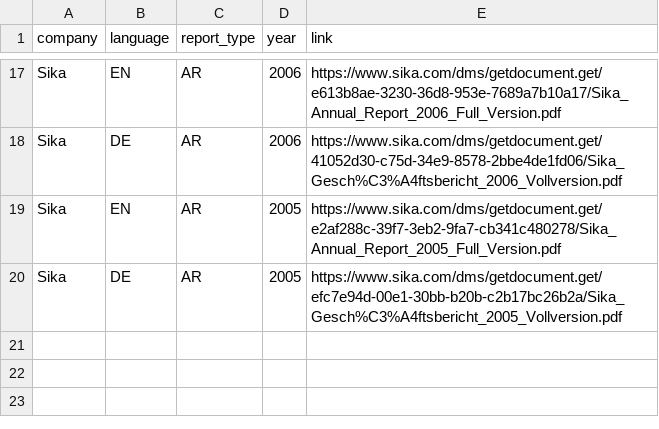
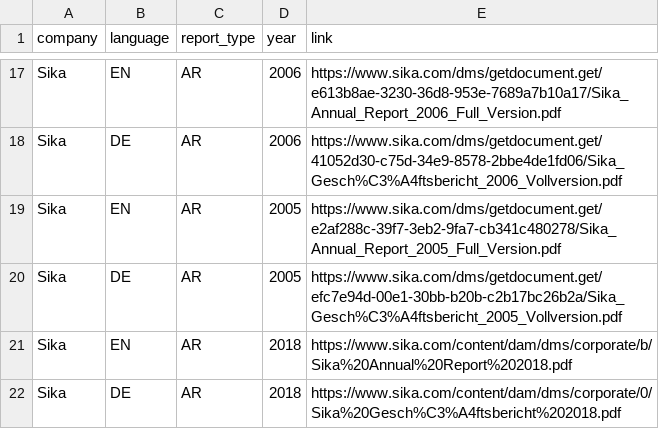
Before and after one commit to Niederb/annual_report_database, a CSV file: Sources/Sika.csv, drawn as a sheet; only a part is shown, gaps mark what is left out.

Commit message:
Improve sources

```diff
--- a/Sources/Sika.csv
+++ b/Sources/Sika.csv
@@ -20 +20,3 @@ Sika;EN;AR;2005;"https://www.sika.com/dms/getdocument.get/e2af288c-39f7-3eb2-9fa
 Sika;DE;AR;2005;"https://www.sika.com/dms/getdocument.get/efc7e94d-00e1-30bb-b20b-c2b17bc26b2a/Sika_Gesch%C3%A4ftsbericht_2005_Vollversion.pdf"
+Sika;EN;AR;2018;"https://www.sika.com/content/dam/dms/corporate/b/Sika%20Annual%20Report%202018.pdf"
+Sika;DE;AR;2018;"https://www.sika.com/content/dam/dms/corporate/0/Sika%20Gesch%C3%A4ftsbericht%202018.pdf"
```
Also changed, not shown: Sources/Adecco.csv, Sources/Geberit.csv, 2 other files.
